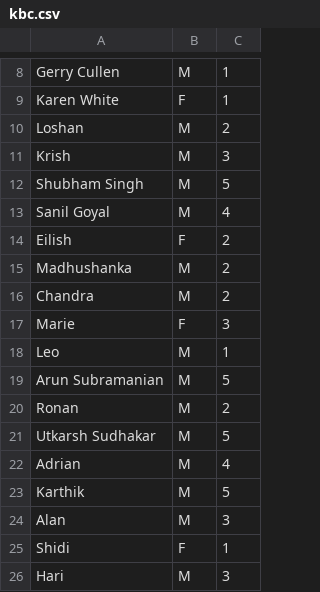
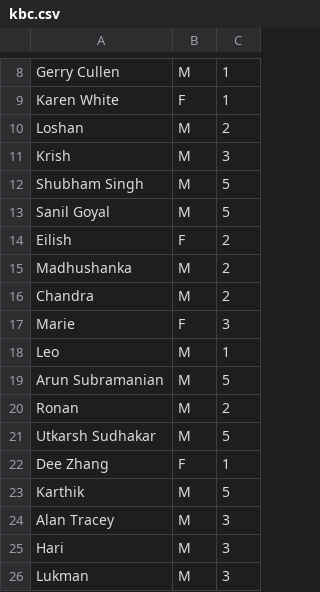
Before and after one commit to utkarshsudhakar/tournament, a CSV file: kbc.csv, drawn as a sheet; only a part is shown, gaps mark what is left out.

Commit message:
Updated kbc.csv

```diff
--- a/kbc.csv
+++ b/kbc.csv
@@ -12,3 +12,3 @@ Krish,M,3
 Shubham Singh,M,5
-Sanil Goyal,M,4
+Sanil Goyal,M,5
 Eilish,F,2
@@ -21,6 +21,6 @@ Ronan,M,2
 Utkarsh Sudhakar,M,5
-Adrian,M,4
+Dee Zhang,F,1
 Karthik,M,5
-Alan,M,3
-Shidi,F,1
+Alan Tracey,M,3
 Hari,M,3
+Lukman,M,3
```
